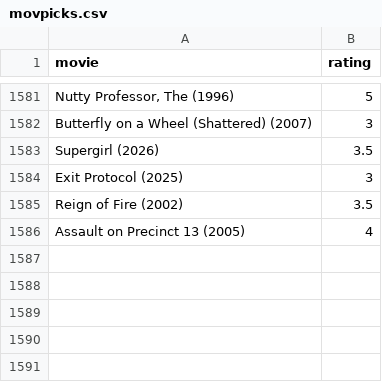
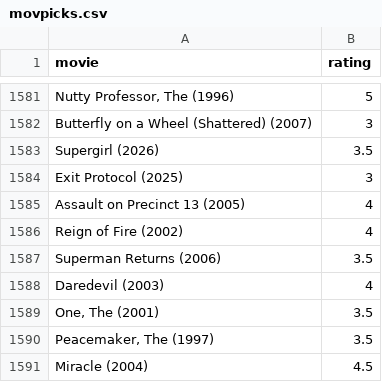
Before and after one commit to burakbayramli/kod, a CSV file: movpicks.csv, drawn as a sheet; only a part is shown, gaps mark what is left out.

```diff
--- a/movpicks.csv
+++ b/movpicks.csv
@@ -1584,3 +1584,8 @@ Supergirl (2026),3.5
 Exit Protocol (2025),3
-Reign of Fire (2002),3.5
 Assault on Precinct 13 (2005),4
+Reign of Fire (2002),4
+Superman Returns (2006),3.5
+Daredevil (2003),4
+"One, The (2001)",3.5
+"Peacemaker, The (1997)",3.5
+Miracle (2004),4.5
```
Also changed, not shown: movskips.csv, 2 other files.
